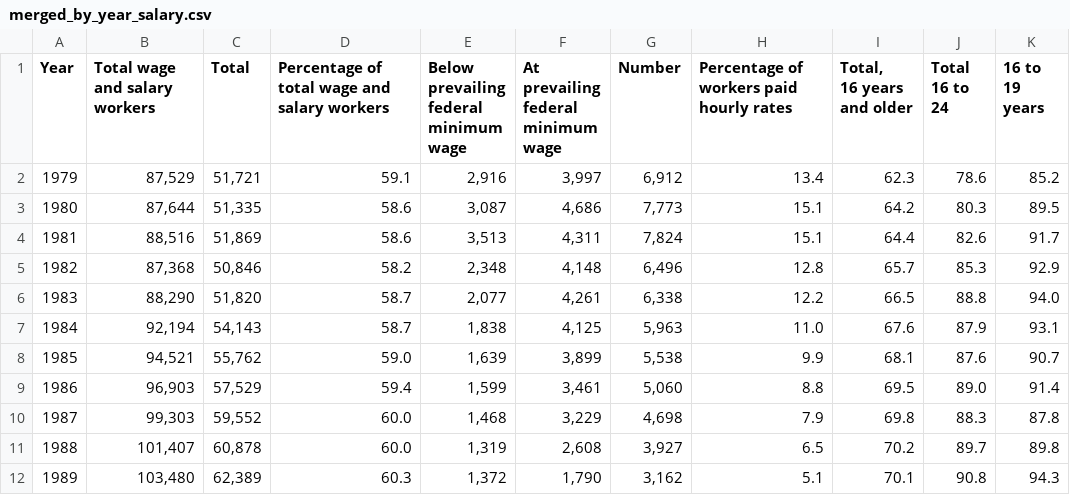
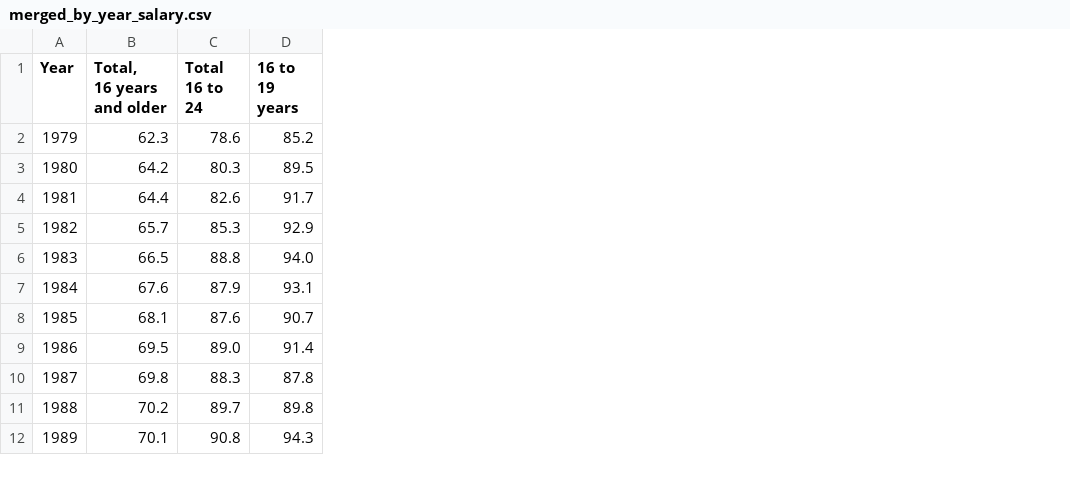
Before and after one commit to kanam12/ieor142finalproject, a CSV file: merged_by_year_salary.csv, drawn as a sheet; only a part is shown; ↵ is a line break in a cell; the diff names each change by its address in the sheet, - before the commit and + after, or states it on an @@ line.

Commit message:
updated salary csv

```diff
--- a/merged_by_year_salary.csv
+++ b/merged_by_year_salary.csv
-column B (Total wage and salary workers), rows 2-12: 87,529 | 87,644 | 88,516 | 87,368 | 88,290 | 92,194 | 94,521 | 96,903 | 99,303 | 101,407 | 103,480
-column C (Total), rows 2-12: 51,721 | 51,335 | 51,869 | 50,846 | 51,820 | 54,143 | 55,762 | 57,529 | 59,552 | 60,878 | 62,389
-column D, rows 1-12: Percentage of total wage and salary workers | 59.1 | 58.6 | 58.6 | 58.2 | 58.7 | 58.7 | 59.0 | 59.4 | 60.0 | 60.0 | 60.3
-column E, rows 1-12: Below ↵ prevailing ↵ federal ↵ minimum ↵ wage | 2,916 | 3,087 | 3,513 | 2,348 | 2,077 | 1,838 | 1,639 | 1,599 | 1,468 | 1,319 | 1,372
-column F, rows 1-12: At ↵ prevailing ↵ federal ↵ minimum ↵ wage | 3,997 | 4,686 | 4,311 | 4,148 | 4,261 | 4,125 | 3,899 | 3,461 | 3,229 | 2,608 | 1,790
-column G (Number), rows 2-12: 6,912 | 7,773 | 7,824 | 6,496 | 6,338 | 5,963 | 5,538 | 5,060 | 4,698 | 3,927 | 3,162
-column H, rows 1-12: Percentage of workers paid hourly rates | 13.4 | 15.1 | 15.1 | 12.8 | 12.2 | 11.0 | 9.9 | 8.8 | 7.9 | 6.5 | 5.1
```
Also changed, not shown: 1 other file.
